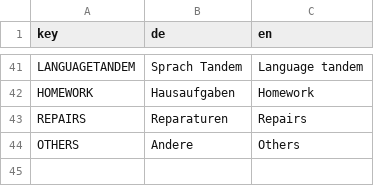
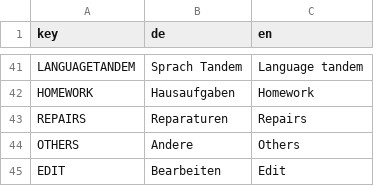
Before and after one commit to reberfla/find-a-helper, a CSV file: ui/public/assets/translations.csv, drawn as a sheet; only a part is shown, gaps mark what is left out; the diff names each change by its address in the sheet, - before the commit and + after, or states it on an @@ line.

```diff
--- a/ui/public/assets/translations.csv
+++ b/ui/public/assets/translations.csv
+row 45: EDIT | Bearbeiten | Edit
```
Also changed, not shown: 3 other files.
